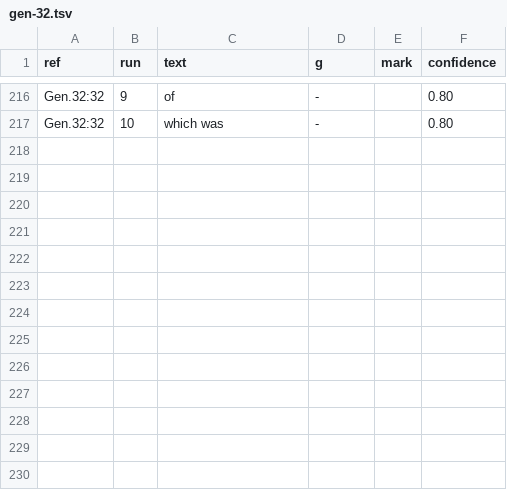
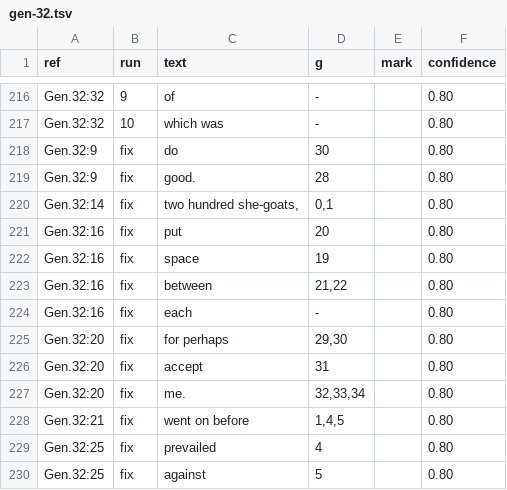
Before and after one commit to Jonathan-A-White/lampas, a TSV file: data/lxx/align/gen-32.tsv, drawn as a sheet; only a part is shown, gaps mark what is left out.

```diff
--- a/data/lxx/align/gen-32.tsv
+++ b/data/lxx/align/gen-32.tsv
@@ -217 +217,14 @@ Gen.32:32	9	of	-		0.80
 Gen.32:32	10	which was	-		0.80
+Gen.32:9	fix	do	30		0.80
+Gen.32:9	fix	good.	28		0.80
+Gen.32:14	fix	two hundred she-goats,	0,1		0.80
+Gen.32:16	fix	put	20		0.80
+Gen.32:16	fix	space	19		0.80
+Gen.32:16	fix	between	21,22		0.80
+Gen.32:16	fix	each	-		0.80
+Gen.32:20	fix	for perhaps	29,30		0.80
+Gen.32:20	fix	accept	31		0.80
+Gen.32:20	fix	me.	32,33,34		0.80
+Gen.32:21	fix	went on before	1,4,5		0.80
+Gen.32:25	fix	prevailed	4		0.80
+Gen.32:25	fix	against	5		0.80
```
Also changed, not shown: data/lxx/align/gen-30.tsv, data/lxx/align/gen-31.tsv, 4 other files.
